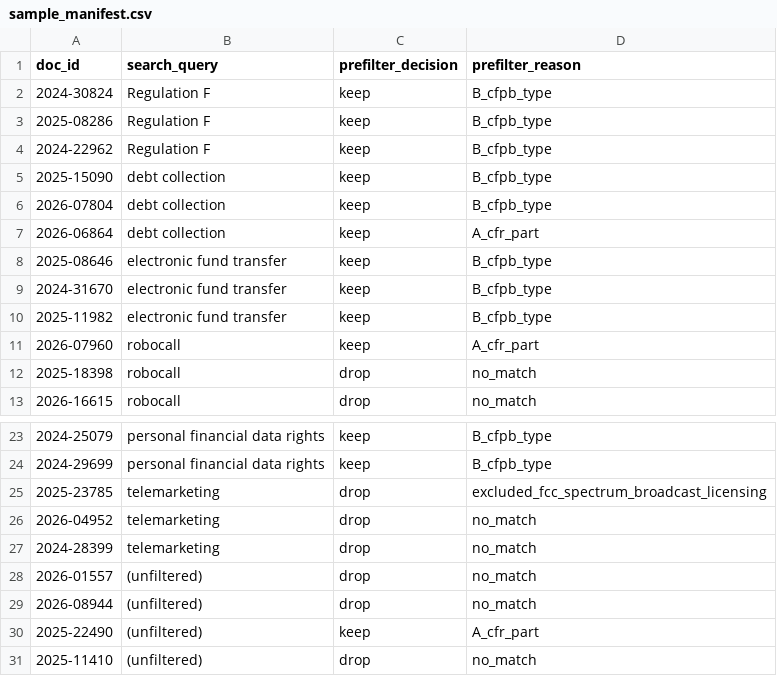
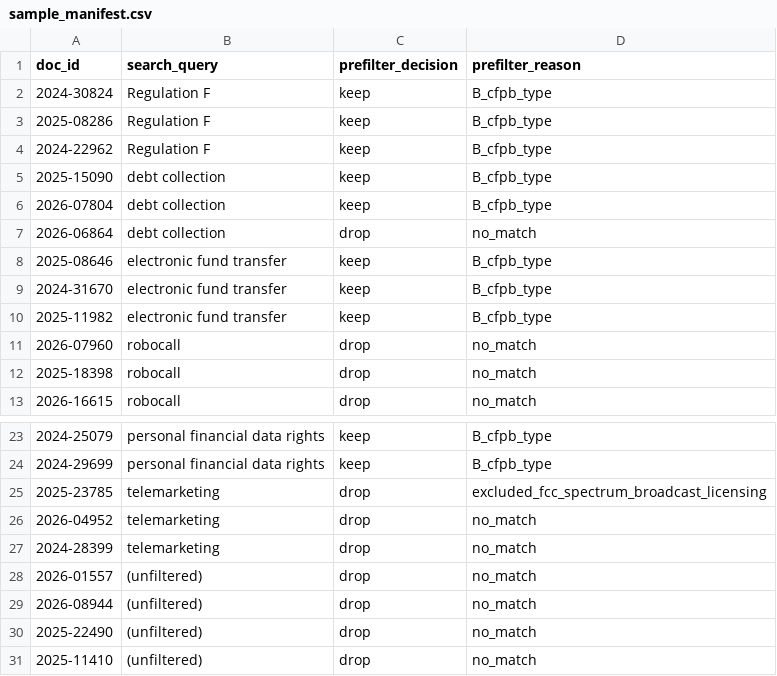
Before and after one commit to XXXXXXXXXXXX0/servicing-reg-watch, a CSV file: eval/sample_manifest.csv, drawn as a sheet; only a part is shown, gaps mark what is left out.

```diff
--- a/eval/sample_manifest.csv
+++ b/eval/sample_manifest.csv
@@ -6,3 +6,3 @@ doc_id,search_query,prefilter_decision,prefilter_reason
 2026-07804,debt collection,keep,B_cfpb_type
-2026-06864,debt collection,keep,A_cfr_part
+2026-06864,debt collection,drop,no_match
 2025-08646,electronic fund transfer,keep,B_cfpb_type
@@ -10,3 +10,3 @@ doc_id,search_query,prefilter_decision,prefilter_reason
 2025-11982,electronic fund transfer,keep,B_cfpb_type
-2026-07960,robocall,keep,A_cfr_part
+2026-07960,robocall,drop,no_match
 2025-18398,robocall,drop,no_match
@@ -29,3 +29,3 @@ doc_id,search_query,prefilter_decision,prefilter_reason
 2026-08944,(unfiltered),drop,no_match
-2025-22490,(unfiltered),keep,A_cfr_part
+2025-22490,(unfiltered),drop,no_match
 2025-11410,(unfiltered),drop,no_match
```
Also changed, not shown: 1 other file.
